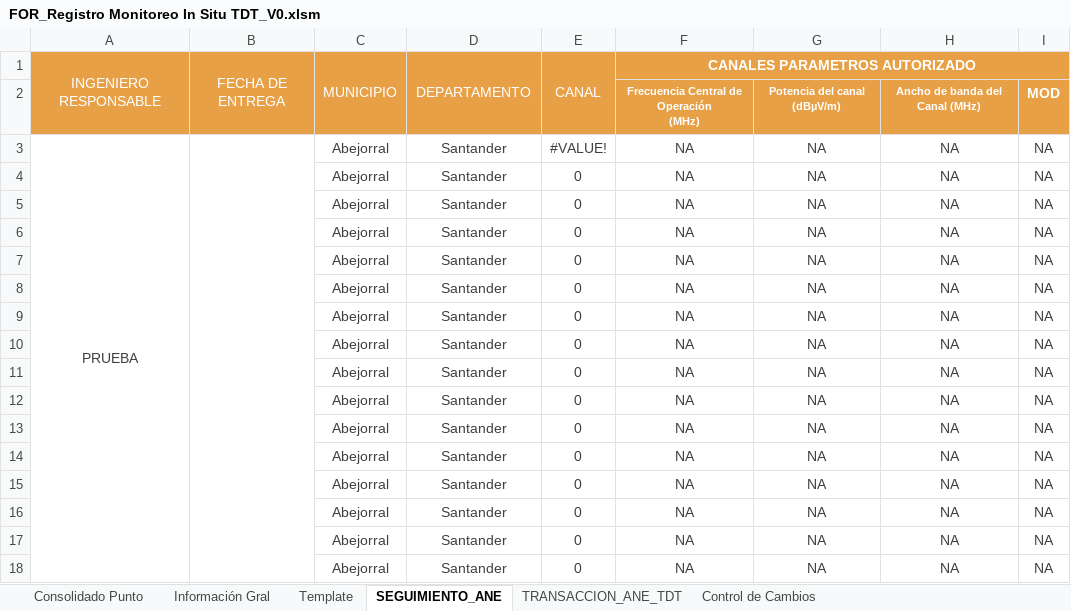
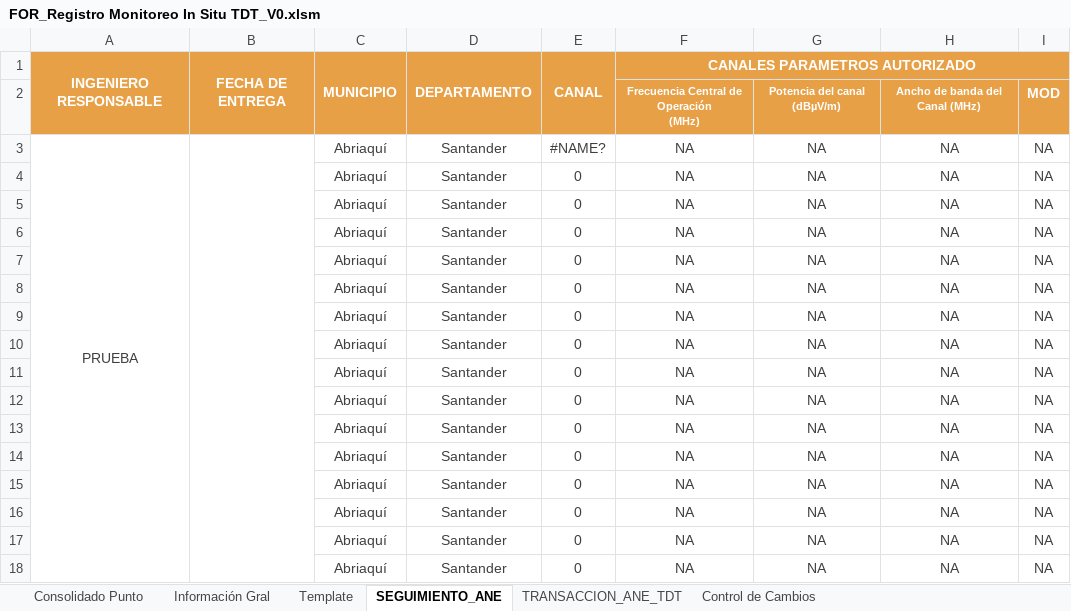
Before and after one commit to Sebtronico/tv_auto_measure, an Excel workbook: templates/FOR_Registro Monitoreo In Situ TDT_V0.xlsm, sheet SEGUIMIENTO_ANE, drawn as a sheet; only a part is shown; values as stored, in another font and other column widths than the file's, no borders; conditional formats not drawn; the diff names each change by its address in the sheet, - before the commit and + after, or states it on an @@ line.

```diff
--- a/templates/FOR_Registro Monitoreo In Situ TDT_V0.xlsm (sheet SEGUIMIENTO_ANE)
+++ b/templates/FOR_Registro Monitoreo In Situ TDT_V0.xlsm (sheet SEGUIMIENTO_ANE)
-A1:E1 bold: off
+A1:E1 bold: on
-C3:C18: Abejorral
+C3:C18: Abriaquí
-E3: #VALUE!
+E3: #NAME?
```
Also changed, not shown: sheet Información Gral, sheet TRANSACCION_ANE_TDT, sheet Template, sheet Consolidado Punto, formulas that keep their value, charts or pictures, 1 other file.
